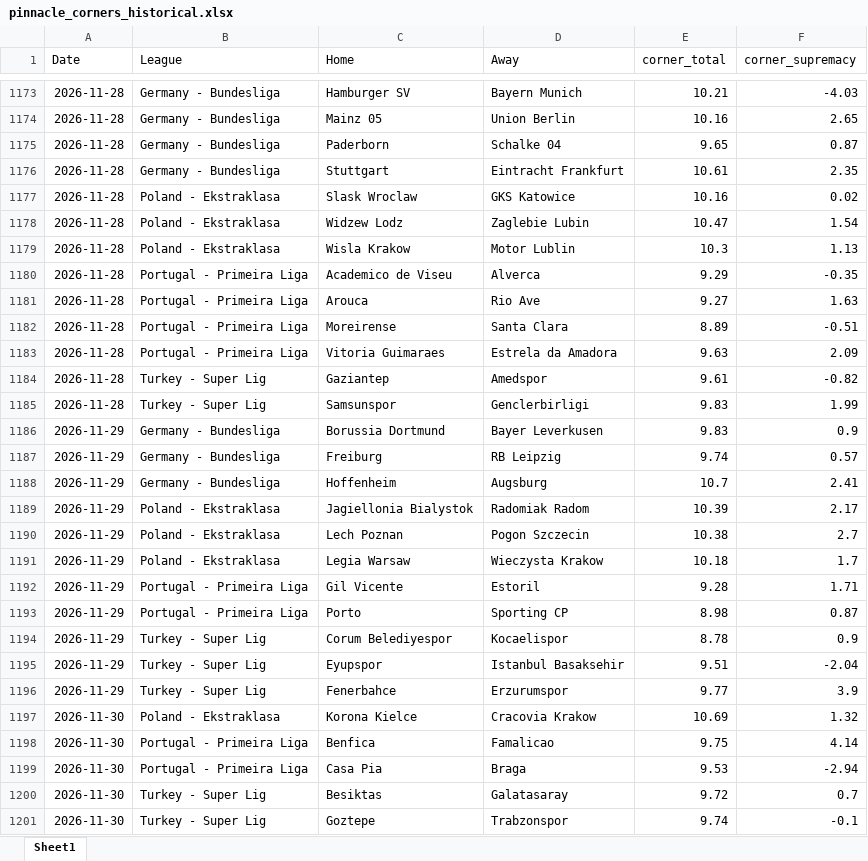
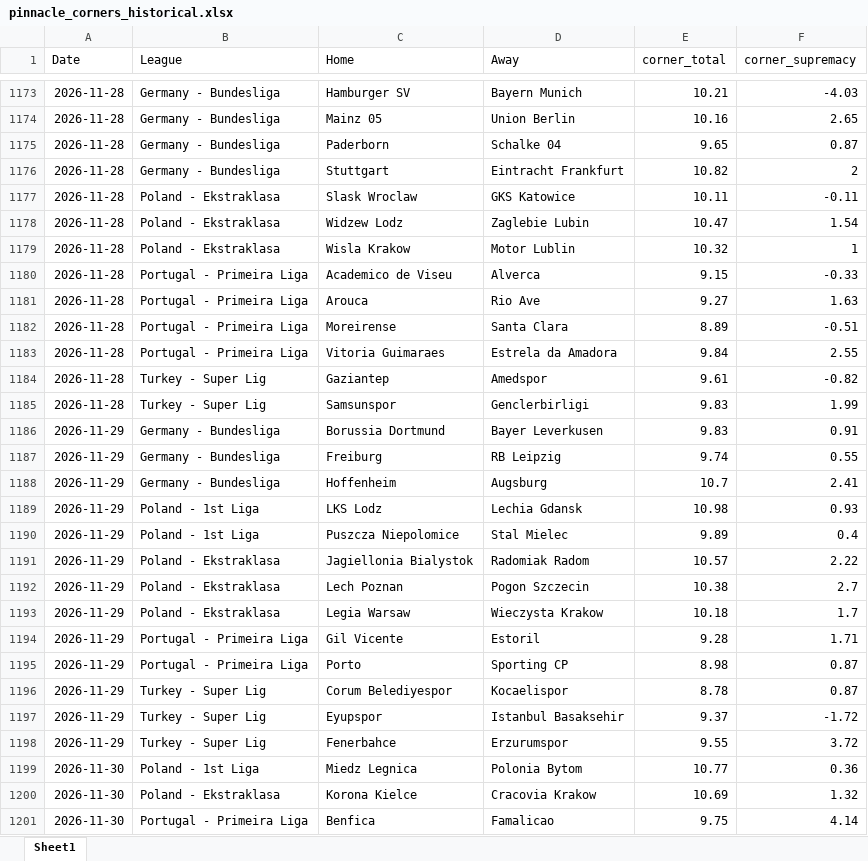
Before and after one commit to super-luke-chambers/pin_scraper, an Excel workbook: outputs/pinnacle_corners_historical.xlsx, sheet Sheet1, drawn as a sheet; only a part is shown, gaps mark what is left out; the shorter side is filled out with more unchanged rows; values as stored, in another font and other column widths than the file's, no borders; addresses are those after the commit; the diff names each change by its address in the sheet, - before the commit and + after, or states it on an @@ line.

```diff
--- a/outputs/pinnacle_corners_historical.xlsx (sheet Sheet1)
+++ b/outputs/pinnacle_corners_historical.xlsx (sheet Sheet1)
-E1176 (corner_total): 10.61
+E1176 (corner_total): 10.82
-F1176 (corner_supremacy): 2.35
+F1176 (corner_supremacy): 2
-E1177 (corner_total): 10.16
+E1177 (corner_total): 10.11
-F1177 (corner_supremacy): 0.02
+F1177 (corner_supremacy): -0.11
-E1179 (corner_total): 10.3
+E1179 (corner_total): 10.32
-F1179 (corner_supremacy): 1.13
+F1179 (corner_supremacy): 1
-E1180 (corner_total): 9.29
+E1180 (corner_total): 9.15
-F1180 (corner_supremacy): -0.35
+F1180 (corner_supremacy): -0.33
-E1183 (corner_total): 9.63
+E1183 (corner_total): 9.84
-F1183 (corner_supremacy): 2.09
+F1183 (corner_supremacy): 2.55
-F1186 (corner_supremacy): 0.9
+F1186 (corner_supremacy): 0.91
-F1187 (corner_supremacy): 0.57
+F1187 (corner_supremacy): 0.55
+row 1189: 2026-11-29 | Poland - 1st Liga | LKS Lodz | Lechia Gdansk | 10.98 | 0.93
+row 1190: 2026-11-29 | Poland - 1st Liga | Puszcza Niepolomice | Stal Mielec | 9.89 | 0.4
-E1191 (corner_total): 10.39
+E1191 (corner_total): 10.57
-F1191 (corner_supremacy): 2.17
+F1191 (corner_supremacy): 2.22
-F1196 (corner_supremacy): 0.9
+F1196 (corner_supremacy): 0.87
-E1197 (corner_total): 9.51
+E1197 (corner_total): 9.37
-F1197 (corner_supremacy): -2.04
+F1197 (corner_supremacy): -1.72
-E1198 (corner_total): 9.77
+E1198 (corner_total): 9.55
-F1198 (corner_supremacy): 3.9
+F1198 (corner_supremacy): 3.72
+row 1199: 2026-11-30 | Poland - 1st Liga | Miedz Legnica | Polonia Bytom | 10.77 | 0.36
```
Also changed, not shown: outputs/pinnacle_odds_data.xlsx, 2 other files.
